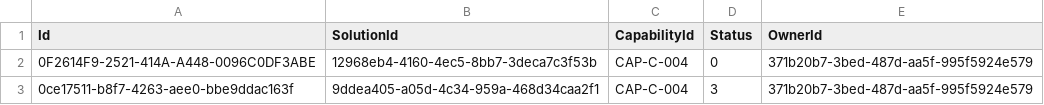
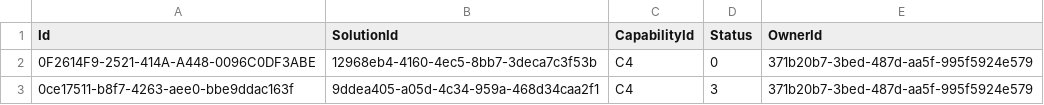
Before and after one commit to nhs-digital-gp-it-futures/NHSBuyingCatalogue, a TSV file: beta-private/api/NHSD.GPITF.BuyingCatalog/Data/CapabilitiesImplemented.tsv, drawn as a sheet.

```diff
--- a/beta-private/api/NHSD.GPITF.BuyingCatalog/Data/CapabilitiesImplemented.tsv
+++ b/beta-private/api/NHSD.GPITF.BuyingCatalog/Data/CapabilitiesImplemented.tsv
@@ -1,3 +1,3 @@
 Id	SolutionId	CapabilityId	Status	OwnerId
-0F2614F9-2521-414A-A448-0096C0DF3ABE	12968eb4-4160-4ec5-8bb7-3deca7c3f53b	CAP-C-004	0	371b20b7-3bed-487d-aa5f-995f5924e579
-0ce17511-b8f7-4263-aee0-bbe9ddac163f	9ddea405-a05d-4c34-959a-468d34caa2f1	CAP-C-004	3	371b20b7-3bed-487d-aa5f-995f5924e579
+0F2614F9-2521-414A-A448-0096C0DF3ABE	12968eb4-4160-4ec5-8bb7-3deca7c3f53b	C4	0	371b20b7-3bed-487d-aa5f-995f5924e579
+0ce17511-b8f7-4263-aee0-bbe9ddac163f	9ddea405-a05d-4c34-959a-468d34caa2f1	C4	3	371b20b7-3bed-487d-aa5f-995f5924e579
```
Also changed, not shown: beta-private/api/NHSD.GPITF.BuyingCatalog/Data/Capabilities.tsv, beta-private/api/NHSD.GPITF.BuyingCatalog/Data/CapabilityFramework.tsv, 3 other files.
